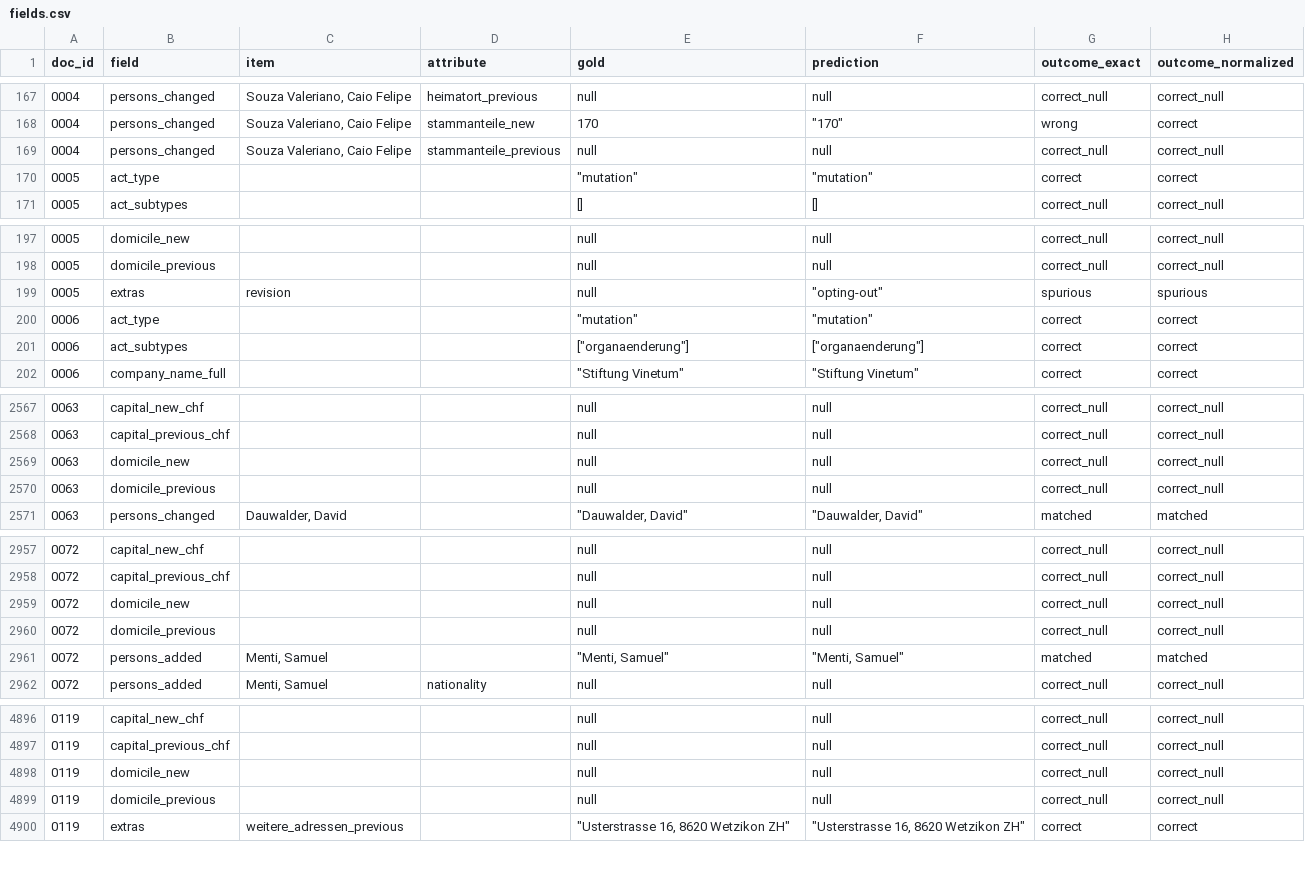
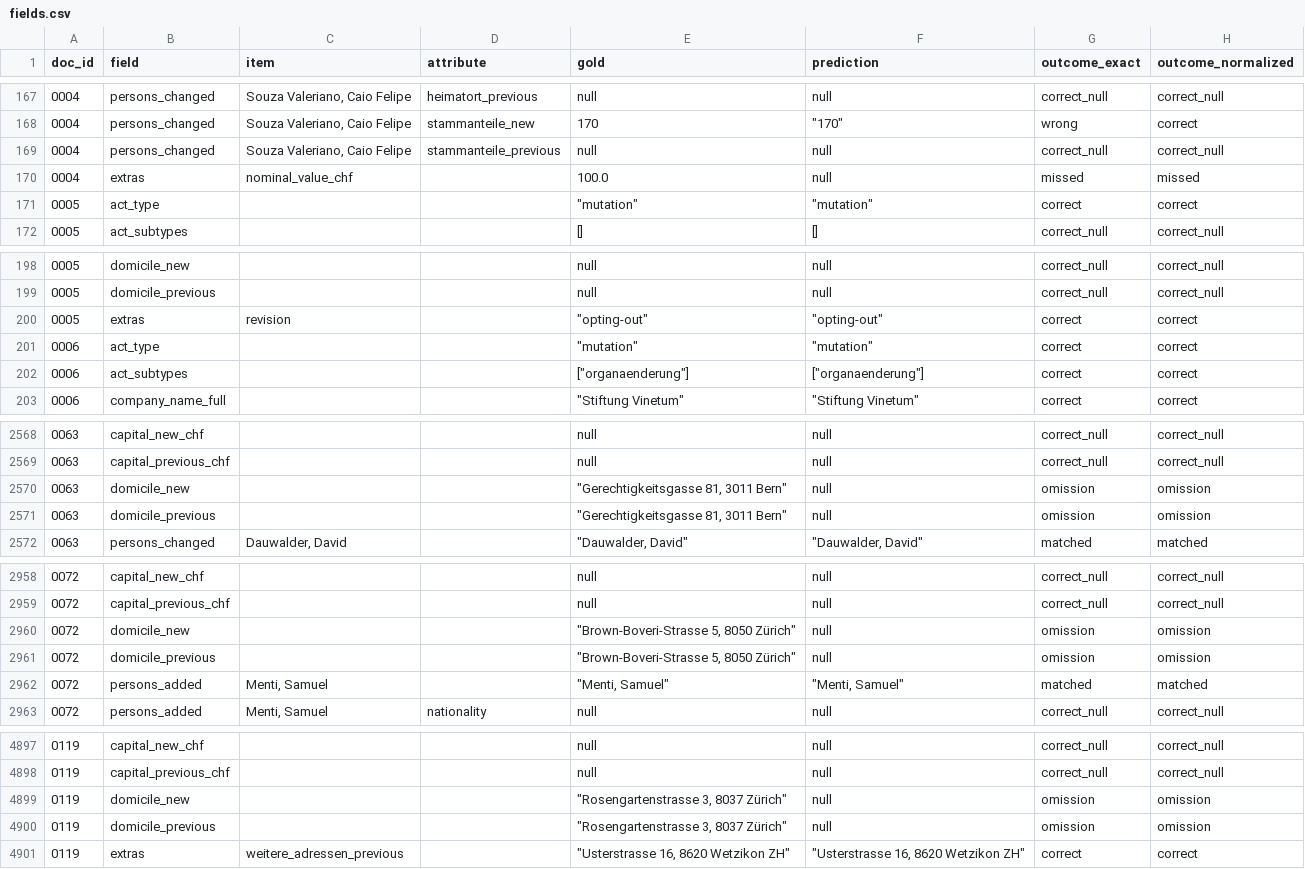
Before and after one commit to pabloskys-create/shab-extraction-bench, a CSV file: results/dev-gemini-3.5-flash-lite/fields.csv, drawn as a sheet; only a part is shown, gaps mark what is left out; the diff covers the shown part only.

```diff
--- a/results/dev-gemini-3.5-flash-lite/fields.csv
+++ b/results/dev-gemini-3.5-flash-lite/fields.csv
@@ -169,2 +169,3 @@ doc_id,field,item,attribute,gold,prediction,outcome_exact,outcome_normalized
 0004,persons_changed,"Souza Valeriano, Caio Felipe",stammanteile_previous,null,null,correct_null,correct_null
+0004,extras,nominal_value_chf,,100.0,null,missed,missed
 0005,act_type,,,"""mutation""","""mutation""",correct,correct
@@ -198,3 +199,3 @@ doc_id,field,item,attribute,gold,prediction,outcome_exact,outcome_normalized
 0005,domicile_previous,,,null,null,correct_null,correct_null
-0005,extras,revision,,null,"""opting-out""",spurious,spurious
+0005,extras,revision,,"""opting-out""","""opting-out""",correct,correct
 0006,act_type,,,"""mutation""","""mutation""",correct,correct
@@ -2568,4 +2569,4 @@ doc_id,field,item,attribute,gold,prediction,outcome_exact,outcome_normalized
 0063,capital_previous_chf,,,null,null,correct_null,correct_null
-0063,domicile_new,,,null,null,correct_null,correct_null
-0063,domicile_previous,,,null,null,correct_null,correct_null
+0063,domicile_new,,,"""Gerechtigkeitsgasse 81, 3011 Bern""",null,omission,omission
+0063,domicile_previous,,,"""Gerechtigkeitsgasse 81, 3011 Bern""",null,omission,omission
 0063,persons_changed,"Dauwalder, David",,"""Dauwalder, David""","""Dauwalder, David""",matched,matched
@@ -2958,4 +2959,4 @@ doc_id,field,item,attribute,gold,prediction,outcome_exact,outcome_normalized
 0072,capital_previous_chf,,,null,null,correct_null,correct_null
-0072,domicile_new,,,null,null,correct_null,correct_null
-0072,domicile_previous,,,null,null,correct_null,correct_null
+0072,domicile_new,,,"""Brown-Boveri-Strasse 5, 8050 Zürich""",null,omission,omission
+0072,domicile_previous,,,"""Brown-Boveri-Strasse 5, 8050 Zürich""",null,omission,omission
 0072,persons_added,"Menti, Samuel",,"""Menti, Samuel""","""Menti, Samuel""",matched,matched
@@ -4897,4 +4898,4 @@ doc_id,field,item,attribute,gold,prediction,outcome_exact,outcome_normalized
 0119,capital_previous_chf,,,null,null,correct_null,correct_null
-0119,domicile_new,,,null,null,correct_null,correct_null
-0119,domicile_previous,,,null,null,correct_null,correct_null
+0119,domicile_new,,,"""Rosengartenstrasse 3, 8037 Zürich""",null,omission,omission
+0119,domicile_previous,,,"""Rosengartenstrasse 3, 8037 Zürich""",null,omission,omission
 0119,extras,weitere_adressen_previous,,"""Usterstrasse 16, 8620 Wetzikon ZH""","""Usterstrasse 16, 8620 Wetzikon ZH""",correct,correct
```
Also changed, not shown: 27 edited cells elsewhere in this file, results/baseline-rules-dev/fields.csv, results/baseline-trivial-dev/fields.csv, 35 other files.
